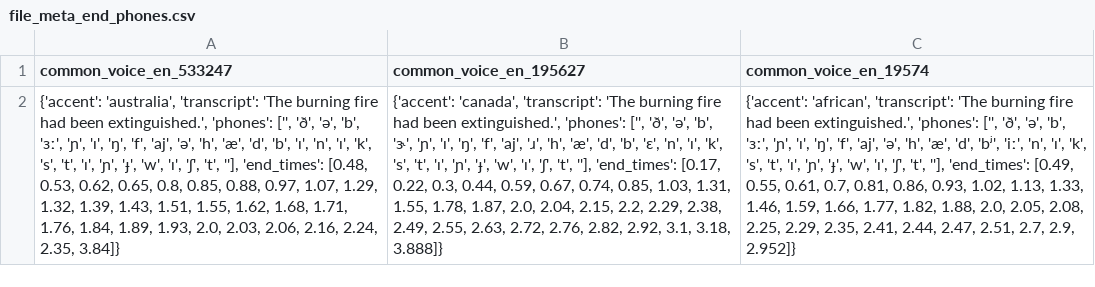
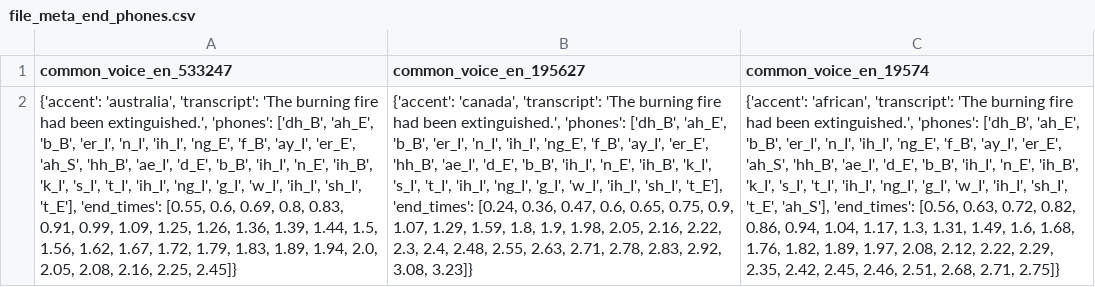
Before and after one commit to MohamedMesto/ASR-Accent-Analysis-De, a CSV file: DeepSpeech/data/file_meta_end_phones.csv, drawn as a sheet; the diff names each change by its address in the sheet, - before the commit and + after, or states it on an @@ line.

```diff
--- a/DeepSpeech/data/file_meta_end_phones.csv
+++ b/DeepSpeech/data/file_meta_end_phones.csv
-A2 (common_voice_en_533247): …extinguished.', 'phones': ['', 'ð', 'ə', 'b', 'ɜː', 'ɲ', 'ɪ', 'ŋ', 'f', 'aj', 'ə', 'h', 'æ', 'd', 'b', 'ɪ', 'n', 'ɪ', 'k', 's', 't', 'ɪ', 'ɲ', 'ɟ', 'w', 'ɪ', 'ʃ', 't', ''], 'end_times': [0.48, 0.53, 0.62, 0.65, 0.8, 0.85, 0.88, 0.97, 1.07, 1.29, 1.32, 1.39, 1.43, 1.51, 1.55, 1.62, 1.68, 1.71, 1.76, 1.84, 1.89, 1.93, 2.0, 2.03, 2.06, 2.16, 2.24, 2.35, 3.84]}
+A2 (common_voice_en_533247): …extinguished.', 'phones': ['dh_B', 'ah_E', 'b_B', 'er_I', 'n_I', 'ih_I', 'ng_E', 'f_B', 'ay_I', 'er_E', 'ah_S', 'hh_B', 'ae_I', 'd_E', 'b_B', 'ih_I', 'n_E', 'ih_B', 'k_I', 's_I', 't_I', 'ih_I', 'ng_I', 'g_I', 'w_I', 'ih_I', 'sh_I', 't_E'], 'end_times': [0.55, 0.6, 0.69, 0.8, 0.83, 0.91, 0.99, 1.09, 1.25, 1.26, 1.36, 1.39, 1.44, 1.5, 1.56, 1.62, 1.67, 1.72, 1.79, 1.83, 1.89, 1.94, 2.0, 2.05, 2.08, 2.16, 2.25, 2.45]}
-B2 (common_voice_en_195627): …extinguished.', 'phones': ['', 'ð', 'ə', 'b', 'ɝ', 'ɲ', 'ɪ', 'ŋ', 'f', 'aj', 'ɹ', 'h', 'æ', 'd', 'b', 'ɛ', 'n', 'ɪ', 'k', 's', 't', 'ɪ', 'ɲ', 'ɟ', 'w', 'ɪ', 'ʃ', 't', ''], 'end_times': [0.17, 0.22, 0.3, 0.44, 0.59, 0.67, 0.74, 0.85, 1.03, 1.31, 1.55, 1.78, 1.87, 2.0, 2.04, 2.15, 2.2, 2.29, 2.38, 2.49, 2.55, 2.63, 2.72, 2.76, 2.82, 2.92, 3.1, 3.18, 3.888]}
+B2 (common_voice_en_195627): …extinguished.', 'phones': ['dh_B', 'ah_E', 'b_B', 'er_I', 'n_I', 'ih_I', 'ng_E', 'f_B', 'ay_I', 'er_E', 'hh_B', 'ae_I', 'd_E', 'b_B', 'ih_I', 'n_E', 'ih_B', 'k_I', 's_I', 't_I', 'ih_I', 'ng_I', 'g_I', 'w_I', 'ih_I', 'sh_I', 't_E'], 'end_times': [0.24, 0.36, 0.47, 0.6, 0.65, 0.75, 0.9, 1.07, 1.29, 1.59, 1.8, 1.9, 1.98, 2.05, 2.16, 2.22, 2.3, 2.4, 2.48, 2.55, 2.63, 2.71, 2.78, 2.83, 2.92, 3.08, 3.23]}
-C2 (common_voice_en_19574): …extinguished.', 'phones': ['', 'ð', 'ə', 'b', 'ɜː', 'ɲ', 'ɪ', 'ŋ', 'f', 'aj', 'ə', 'h', 'æ', 'd', 'bʲ', 'iː', 'n', 'ɪ', 'k', 's', 't', 'ɪ', 'ɲ', 'ɟ', 'w', 'ɪ', 'ʃ', 't', ''], 'end_times': [0.49, 0.55, 0.61, 0.7, 0.81, 0.86, 0.93, 1.02, 1.13, 1.33, 1.46, 1.59, 1.66, 1.77, 1.82, 1.88, 2.0, 2.05, 2.08, 2.25, 2.29, 2.35, 2.41, 2.44, 2.47, 2.51, 2.7, 2.9, 2.952]}
+C2 (common_voice_en_19574): …extinguished.', 'phones': ['dh_B', 'ah_E', 'b_B', 'er_I', 'n_I', 'ih_I', 'ng_E', 'f_B', 'ay_I', 'er_E', 'ah_S', 'hh_B', 'ae_I', 'd_E', 'b_B', 'ih_I', 'n_E', 'ih_B', 'k_I', 's_I', 't_I', 'ih_I', 'ng_I', 'g_I', 'w_I', 'ih_I', 'sh_I', 't_E', 'ah_S'], 'end_times': [0.56, 0.63, 0.72, 0.82, 0.86, 0.94, 1.04, 1.17, 1.3, 1.31, 1.49, 1.6, 1.68, 1.76, 1.82, 1.89, 1.97, 2.08, 2.12, 2.22, 2.29, 2.35, 2.42, 2.45, 2.46, 2.51, 2.68, 2.71, 2.75]}
```
Also changed, not shown: 2 other files.
